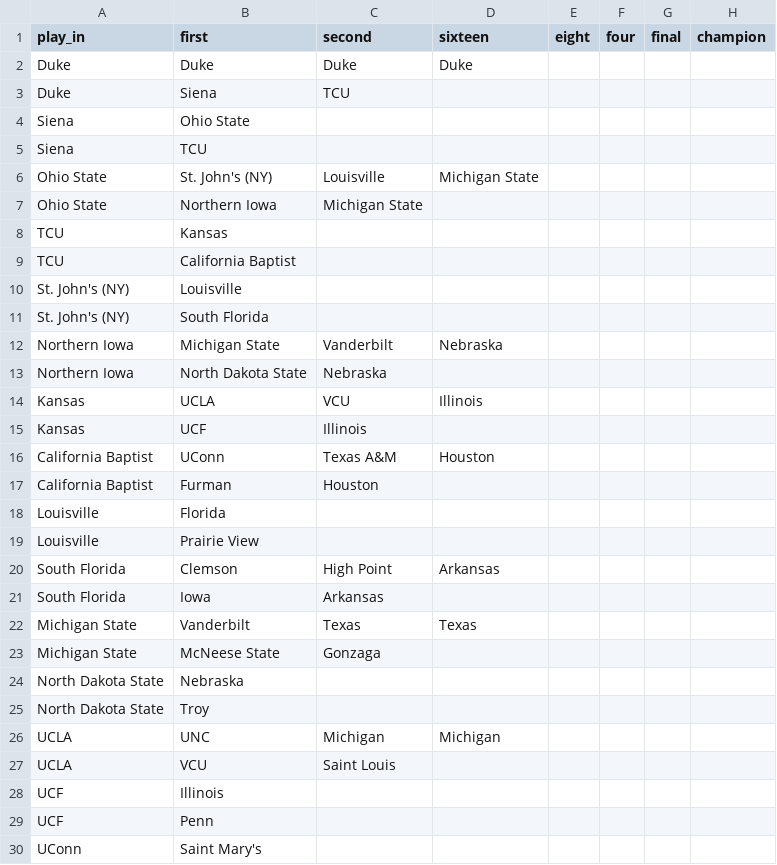
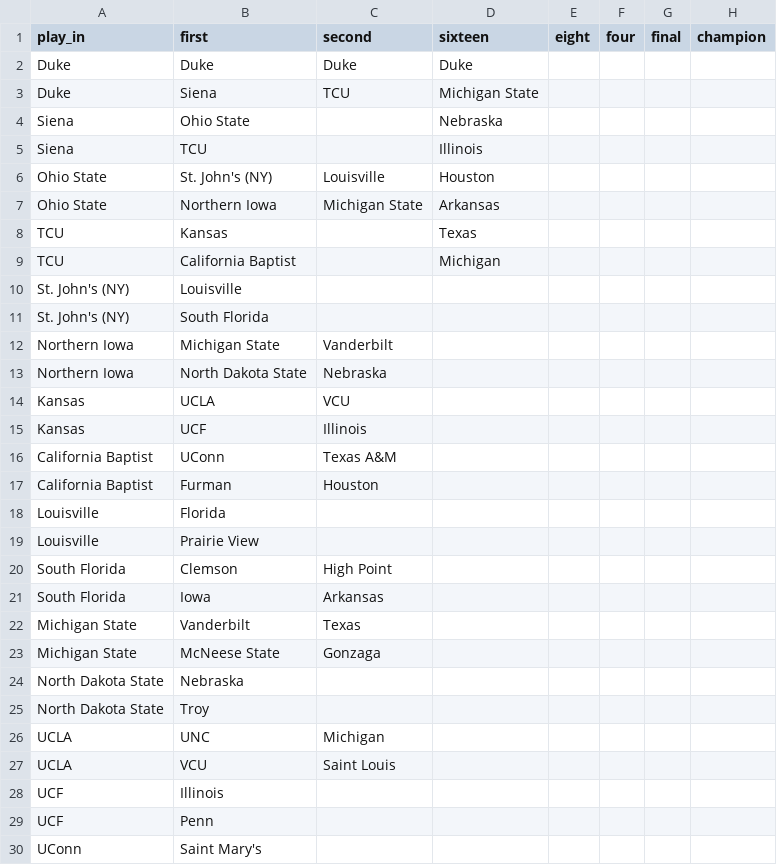
Before and after one commit to grdavis/college-basketball-elo, a CSV file: Data/tournament_results_2026.csv, drawn as a sheet; only a part is shown.

```diff
--- a/Data/tournament_results_2026.csv
+++ b/Data/tournament_results_2026.csv
@@ -2,16 +2,16 @@ play_in,first,second,sixteen,eight,four,final,champion
 Duke,Duke,Duke,Duke,,,,
-Duke,Siena,TCU,,,,,
-Siena,Ohio State,,,,,,
-Siena,TCU,,,,,,
-Ohio State,St. John's (NY),Louisville,Michigan State,,,,
-Ohio State,Northern Iowa,Michigan State,,,,,
-TCU,Kansas,,,,,,
-TCU,California Baptist,,,,,,
+Duke,Siena,TCU,Michigan State,,,,
+Siena,Ohio State,,Nebraska,,,,
+Siena,TCU,,Illinois,,,,
+Ohio State,St. John's (NY),Louisville,Houston,,,,
+Ohio State,Northern Iowa,Michigan State,Arkansas,,,,
+TCU,Kansas,,Texas,,,,
+TCU,California Baptist,,Michigan,,,,
 St. John's (NY),Louisville,,,,,,
 St. John's (NY),South Florida,,,,,,
-Northern Iowa,Michigan State,Vanderbilt,Nebraska,,,,
+Northern Iowa,Michigan State,Vanderbilt,,,,,
 Northern Iowa,North Dakota State,Nebraska,,,,,
-Kansas,UCLA,VCU,Illinois,,,,
+Kansas,UCLA,VCU,,,,,
 Kansas,UCF,Illinois,,,,,
-California Baptist,UConn,Texas A&M,Houston,,,,
+California Baptist,UConn,Texas A&M,,,,,
 California Baptist,Furman,Houston,,,,,
@@ -19,5 +19,5 @@ Louisville,Florida,,,,,,
 Louisville,Prairie View,,,,,,
-South Florida,Clemson,High Point,Arkansas,,,,
+South Florida,Clemson,High Point,,,,,
 South Florida,Iowa,Arkansas,,,,,
-Michigan State,Vanderbilt,Texas,Texas,,,,
+Michigan State,Vanderbilt,Texas,,,,,
 Michigan State,McNeese State,Gonzaga,,,,,
@@ -25,3 +25,3 @@ North Dakota State,Nebraska,,,,,,
 North Dakota State,Troy,,,,,,
-UCLA,UNC,Michigan,Michigan,,,,
+UCLA,UNC,Michigan,,,,,
 UCLA,VCU,Saint Louis,,,,,
```
Also changed, not shown: Data/tournament_results_2026_sim.csv.
